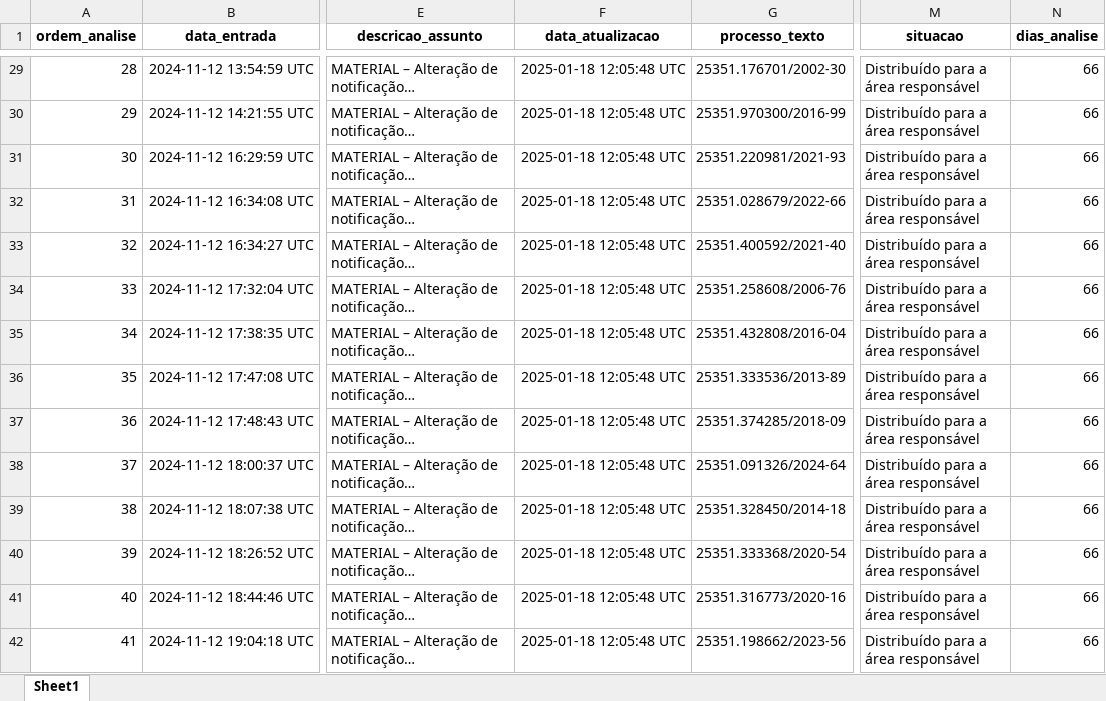
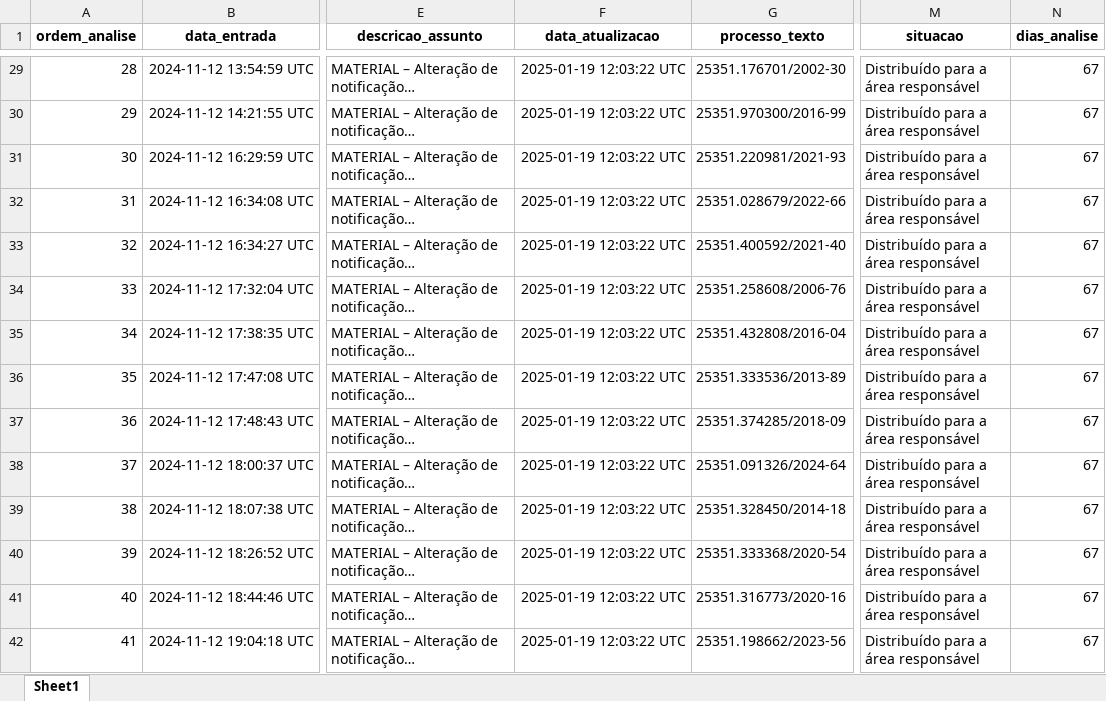
Before and after one commit to brunomioto/consulta_anvisa, an Excel workbook: data/lista_geral_diff.xlsx, sheet Sheet1, drawn as a sheet; only a part is shown, gaps mark what is left out; long unchanged cells end in …; values as stored, in another font and other column widths than the file's, no borders; the diff covers the shown part only; the diff names each change by its address in the sheet, - before the commit and + after, or states it on an @@ line.

```diff
--- a/data/lista_geral_diff.xlsx (sheet Sheet1)
+++ b/data/lista_geral_diff.xlsx (sheet Sheet1)
-F29:F42 (data_atualizacao): 2025-01-18 12:05:48 UTC
+F29:F42 (data_atualizacao): 2025-01-19 12:03:22 UTC
-N29:N42 (dias_analise): 66
+N29:N42 (dias_analise): 67
```
Also changed, not shown: 1386 edited cells elsewhere in this sheet, 3 other files.
